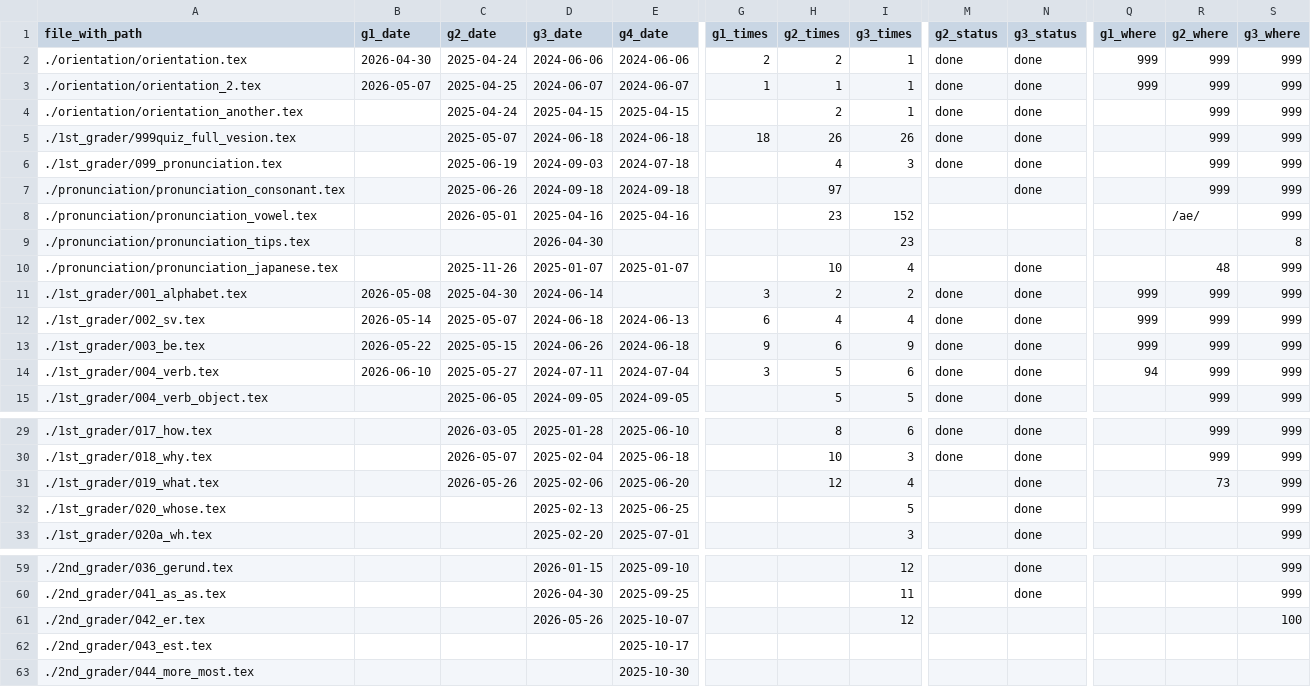
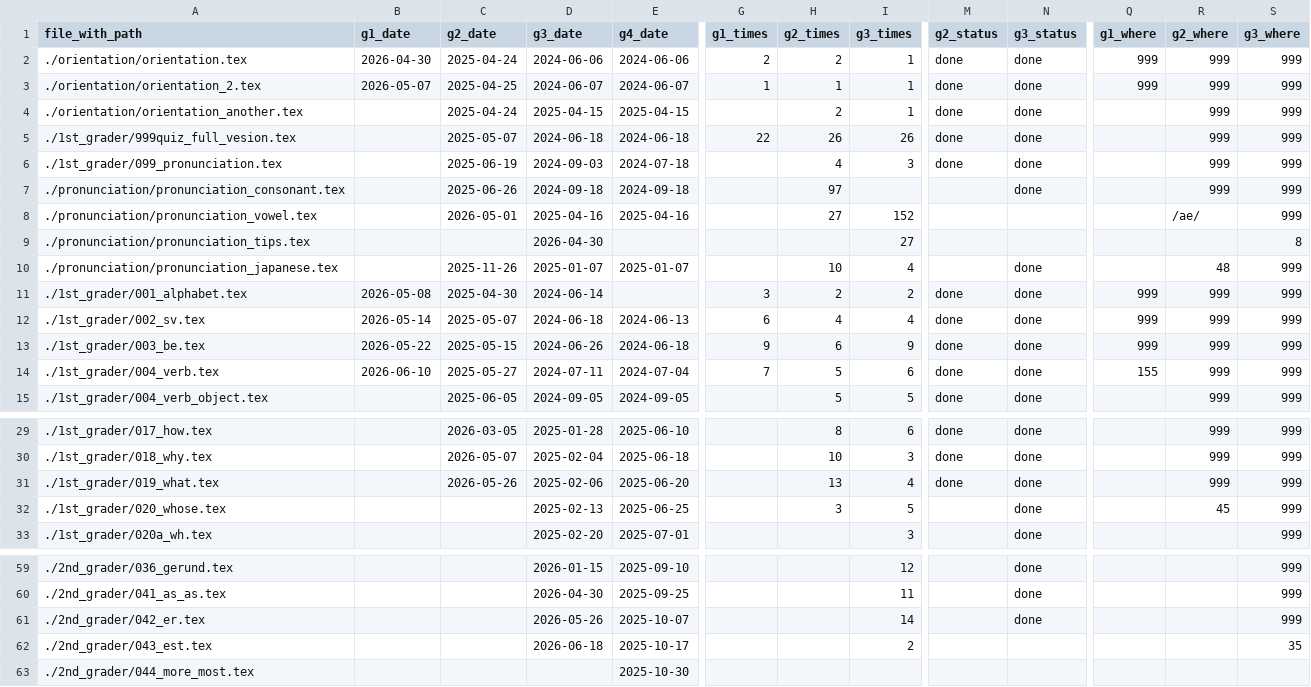
Before and after one commit to iotsuka1958/english_slides, a CSV file: work_log.csv, drawn as a sheet; only a part is shown, gaps mark what is left out; the diff names each change by its address in the sheet, - before the commit and + after, or states it on an @@ line.

```diff
--- a/work_log.csv
+++ b/work_log.csv
-G5 (g1_times): 18
+G5 (g1_times): 22
-H8 (g2_times): 23
+H8 (g2_times): 27
-I9 (g3_times): 23
+I9 (g3_times): 27
-G14 (g1_times): 3
+G14 (g1_times): 7
-Q14 (g1_where): 94
+Q14 (g1_where): 155
-H31 (g2_times): 12
+H31 (g2_times): 13
-M31 (g2_status): (empty)
+M31 (g2_status): done
-R31 (g2_where): 73
+R31 (g2_where): 999
-H32 (g2_times): (empty)
+H32 (g2_times): 3
-R32 (g2_where): (empty)
+R32 (g2_where): 45
-I61 (g3_times): 12
+I61 (g3_times): 14
-N61 (g3_status): (empty)
+N61 (g3_status): done
-S61 (g3_where): 100
+S61 (g3_where): 999
-D62 (g3_date): (empty)
+D62 (g3_date): 2026-06-18
-I62 (g3_times): (empty)
+I62 (g3_times): 2
-S62 (g3_where): (empty)
+S62 (g3_where): 35
```
Also changed, not shown: classroom.csv, 7 other files.
